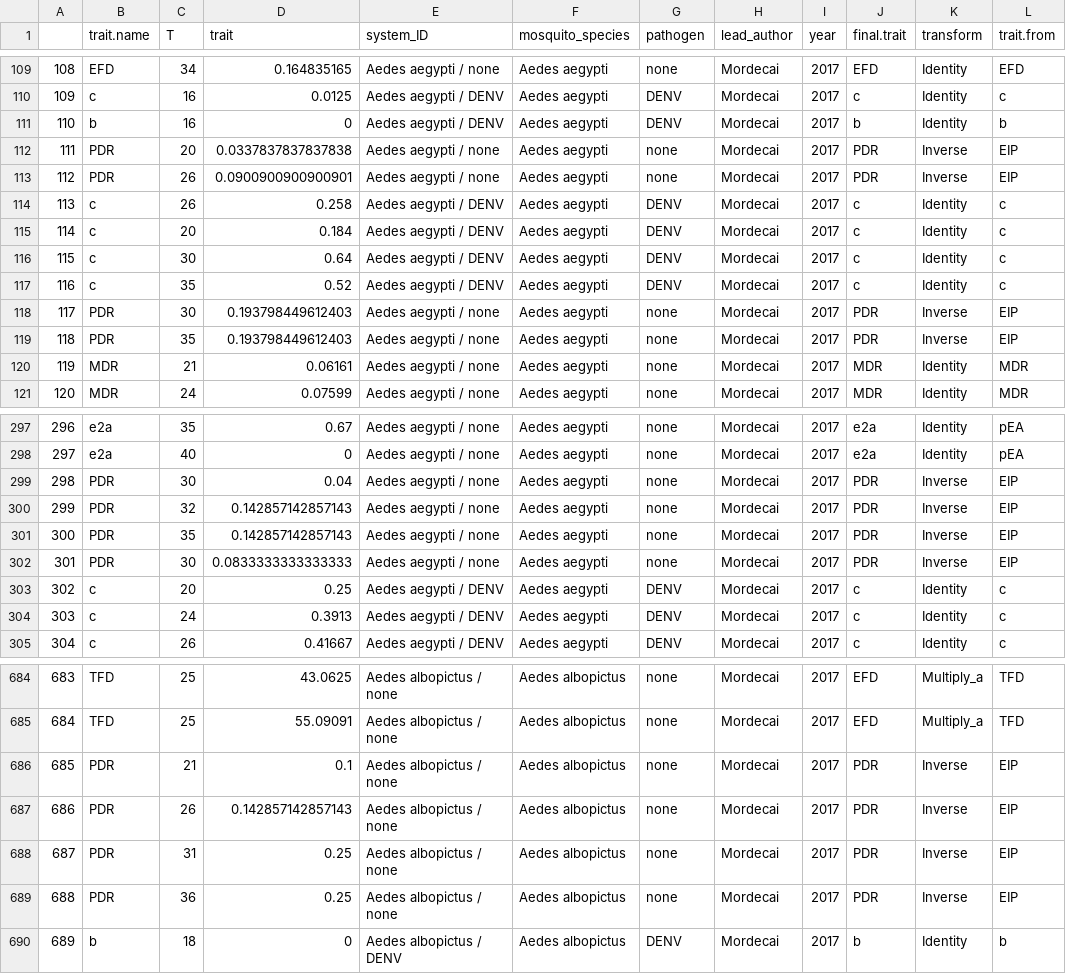
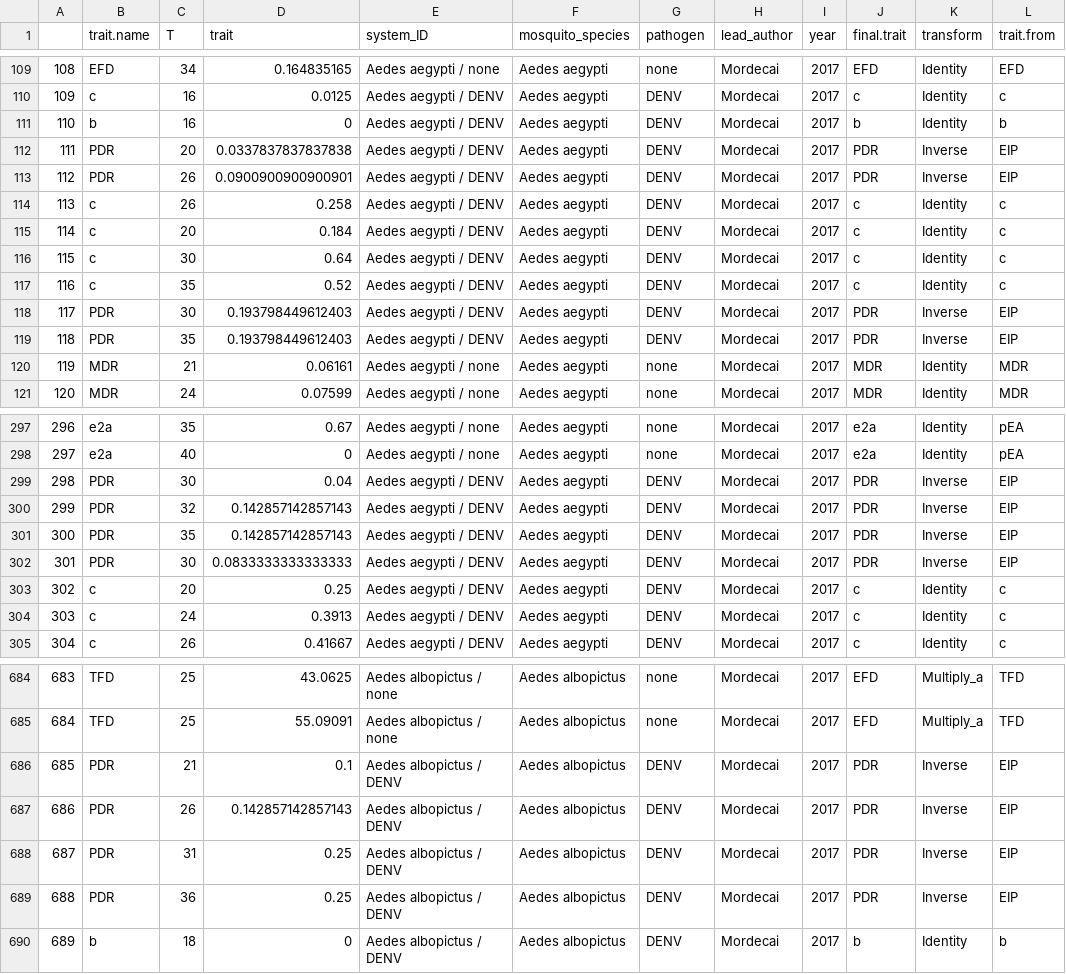
Before and after one commit to DrakeLab/thermal-properties-mbps, a CSV file: data/clean/data_for_TPC_fitting.csv, drawn as a sheet; only a part is shown, gaps mark what is left out; the diff covers the shown part only.

```diff
--- a/data/clean/data_for_TPC_fitting.csv
+++ b/data/clean/data_for_TPC_fitting.csv
@@ -111,4 +111,4 @@
 "110","b",16,0,"Aedes aegypti / DENV","Aedes aegypti","DENV","Mordecai","2017","b","Identity","b"
-"111","PDR",20,0.0337837837837838,"Aedes aegypti / none","Aedes aegypti","none","Mordecai","2017","PDR","Inverse","EIP"
-"112","PDR",26,0.0900900900900901,"Aedes aegypti / none","Aedes aegypti","none","Mordecai","2017","PDR","Inverse","EIP"
+"111","PDR",20,0.0337837837837838,"Aedes aegypti / DENV","Aedes aegypti","DENV","Mordecai","2017","PDR","Inverse","EIP"
+"112","PDR",26,0.0900900900900901,"Aedes aegypti / DENV","Aedes aegypti","DENV","Mordecai","2017","PDR","Inverse","EIP"
 "113","c",26,0.258,"Aedes aegypti / DENV","Aedes aegypti","DENV","Mordecai","2017","c","Identity","c"
@@ -117,4 +117,4 @@
 "116","c",35,0.52,"Aedes aegypti / DENV","Aedes aegypti","DENV","Mordecai","2017","c","Identity","c"
-"117","PDR",30,0.193798449612403,"Aedes aegypti / none","Aedes aegypti","none","Mordecai","2017","PDR","Inverse","EIP"
-"118","PDR",35,0.193798449612403,"Aedes aegypti / none","Aedes aegypti","none","Mordecai","2017","PDR","Inverse","EIP"
+"117","PDR",30,0.193798449612403,"Aedes aegypti / DENV","Aedes aegypti","DENV","Mordecai","2017","PDR","Inverse","EIP"
+"118","PDR",35,0.193798449612403,"Aedes aegypti / DENV","Aedes aegypti","DENV","Mordecai","2017","PDR","Inverse","EIP"
 "119","MDR",21,0.06161,"Aedes aegypti / none","Aedes aegypti","none","Mordecai","2017","MDR","Identity","MDR"
@@ -298,6 +298,6 @@
 "297","e2a",40,0,"Aedes aegypti / none","Aedes aegypti","none","Mordecai","2017","e2a","Identity","pEA"
-"298","PDR",30,0.04,"Aedes aegypti / none","Aedes aegypti","none","Mordecai","2017","PDR","Inverse","EIP"
-"299","PDR",32,0.142857142857143,"Aedes aegypti / none","Aedes aegypti","none","Mordecai","2017","PDR","Inverse","EIP"
-"300","PDR",35,0.142857142857143,"Aedes aegypti / none","Aedes aegypti","none","Mordecai","2017","PDR","Inverse","EIP"
-"301","PDR",30,0.0833333333333333,"Aedes aegypti / none","Aedes aegypti","none","Mordecai","2017","PDR","Inverse","EIP"
+"298","PDR",30,0.04,"Aedes aegypti / DENV","Aedes aegypti","DENV","Mordecai","2017","PDR","Inverse","EIP"
+"299","PDR",32,0.142857142857143,"Aedes aegypti / DENV","Aedes aegypti","DENV","Mordecai","2017","PDR","Inverse","EIP"
+"300","PDR",35,0.142857142857143,"Aedes aegypti / DENV","Aedes aegypti","DENV","Mordecai","2017","PDR","Inverse","EIP"
+"301","PDR",30,0.0833333333333333,"Aedes aegypti / DENV","Aedes aegypti","DENV","Mordecai","2017","PDR","Inverse","EIP"
 "302","c",20,0.25,"Aedes aegypti / DENV","Aedes aegypti","DENV","Mordecai","2017","c","Identity","c"
@@ -685,6 +685,6 @@
 "684","TFD",25,55.09091,"Aedes albopictus / none","Aedes albopictus","none","Mordecai","2017","EFD","Multiply_a","TFD"
-"685","PDR",21,0.1,"Aedes albopictus / none","Aedes albopictus","none","Mordecai","2017","PDR","Inverse","EIP"
-"686","PDR",26,0.142857142857143,"Aedes albopictus / none","Aedes albopictus","none","Mordecai","2017","PDR","Inverse","EIP"
-"687","PDR",31,0.25,"Aedes albopictus / none","Aedes albopictus","none","Mordecai","2017","PDR","Inverse","EIP"
-"688","PDR",36,0.25,"Aedes albopictus / none","Aedes albopictus","none","Mordecai","2017","PDR","Inverse","EIP"
+"685","PDR",21,0.1,"Aedes albopictus / DENV","Aedes albopictus","DENV","Mordecai","2017","PDR","Inverse","EIP"
+"686","PDR",26,0.142857142857143,"Aedes albopictus / DENV","Aedes albopictus","DENV","Mordecai","2017","PDR","Inverse","EIP"
+"687","PDR",31,0.25,"Aedes albopictus / DENV","Aedes albopictus","DENV","Mordecai","2017","PDR","Inverse","EIP"
+"688","PDR",36,0.25,"Aedes albopictus / DENV","Aedes albopictus","DENV","Mordecai","2017","PDR","Inverse","EIP"
 "689","b",18,0,"Aedes albopictus / DENV","Aedes albopictus","DENV","Mordecai","2017","b","Identity","b"
```
Also changed, not shown: 38 edited cells elsewhere in this file, data/clean/temp_trait_table.csv, 3 other files.
